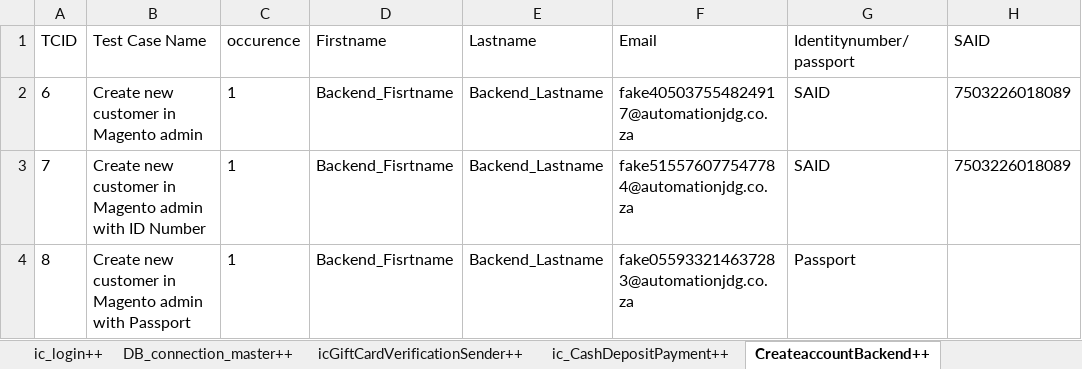
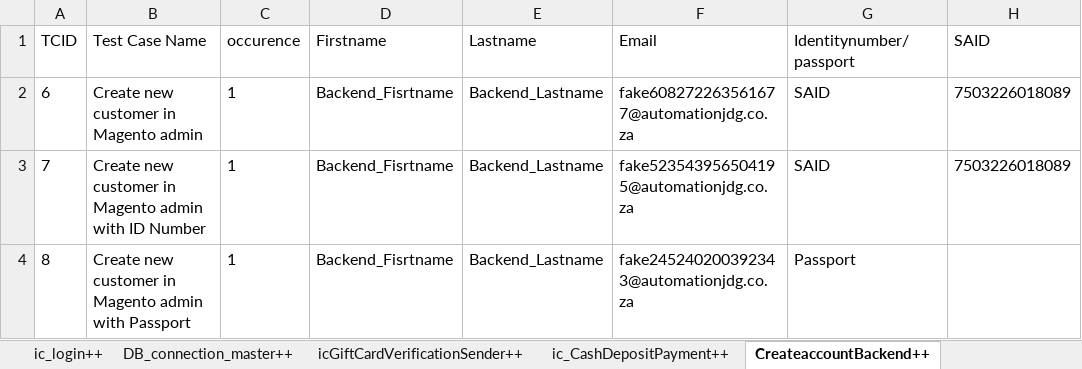
Before and after one commit to Nhlanhla007/Lesaka_automation, an Excel workbook: Reports/Datasheet.xlsx, sheet CreateaccountBackend++, drawn as a sheet; only a part is shown; values as stored, in another font and other column widths than the file's, no borders; the diff names each change by its address in the sheet, - before the commit and + after, or states it on an @@ line.

```diff
--- a/Reports/Datasheet.xlsx (sheet CreateaccountBackend++)
+++ b/Reports/Datasheet.xlsx (sheet CreateaccountBackend++)
-F2 (Email): fake405037554824917@automationjdg.co.za
+F2 (Email): fake608272263561677@automationjdg.co.za
-F3 (Email): fake515576077547784@automationjdg.co.za
+F3 (Email): fake523543956504195@automationjdg.co.za
-F4 (Email): fake055933214637283@automationjdg.co.za
+F4 (Email): fake245240200392343@automationjdg.co.za
```
Also changed, not shown: sheet accountCreation++, sheet PayUPagePayment++, sheet ic_RetriveOrderID++, sheet OrderStatusSearch++, 4 other files.
